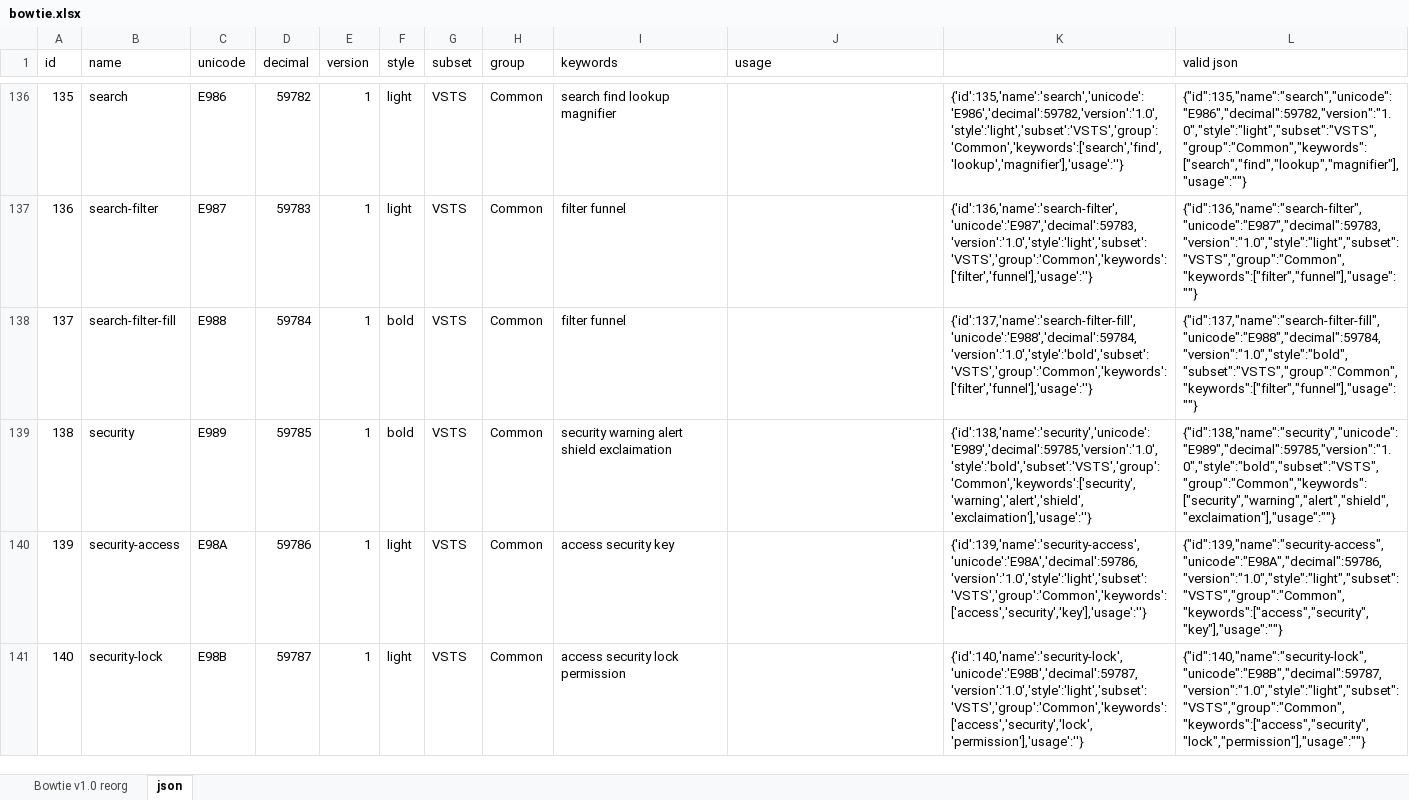
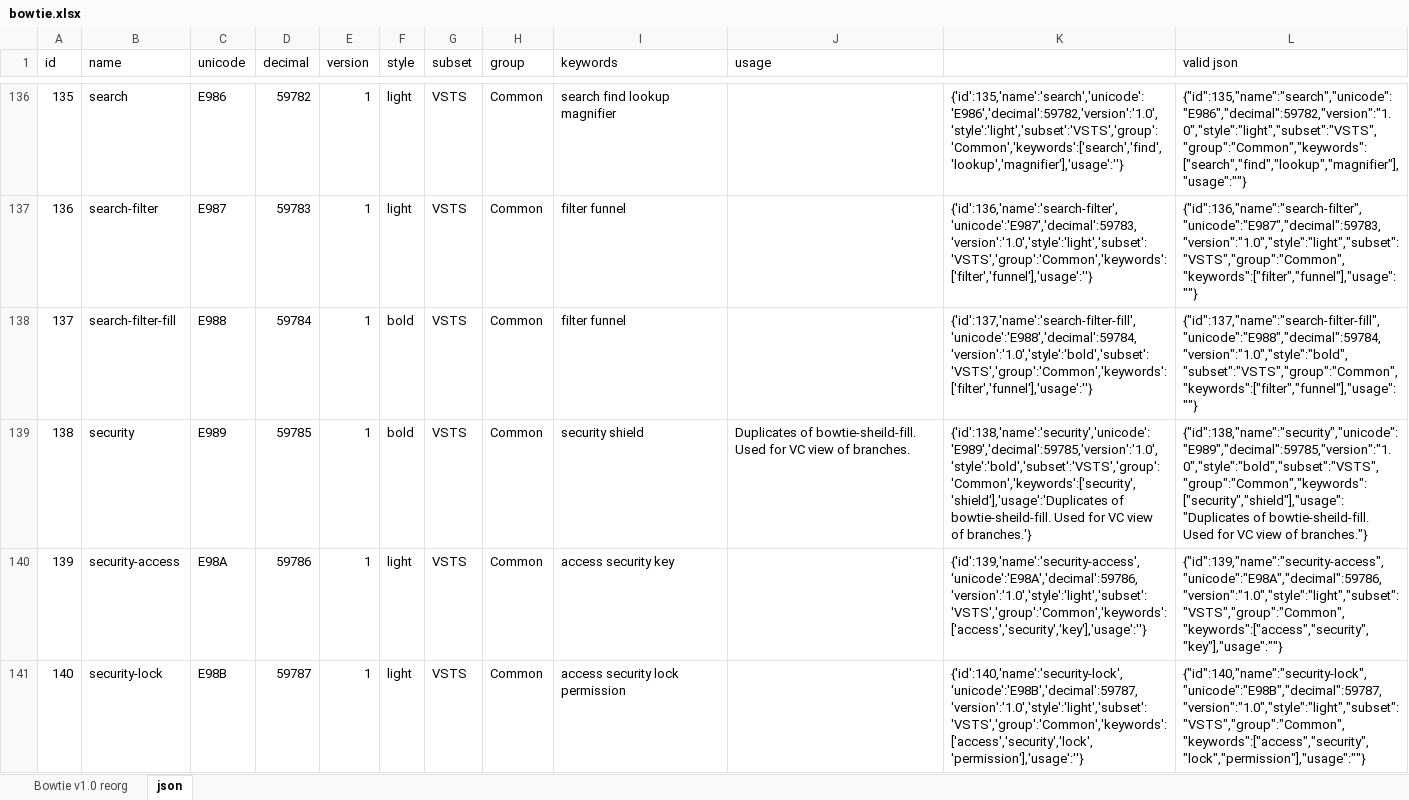
Before and after one commit to chryw/vsfi, an Excel workbook: source/bowtie.xlsx, sheet json, drawn as a sheet; only a part is shown, gaps mark what is left out; values as stored, in another font and other column widths than the file's, no borders; the diff names each change by its address in the sheet, - before the commit and + after, or states it on an @@ line.

Commit message:
Changed security icon to be the same as shield-fill icon

```diff
--- a/source/bowtie.xlsx (sheet json)
+++ b/source/bowtie.xlsx (sheet json)
-I139 (keywords): security warning alert shield exclaimation
+I139 (keywords): security shield
-J139 (usage): (empty)
+J139 (usage): Duplicates of bowtie-sheild-fill. Used for VC view of branches.
-K139: {'id':138,'name':'security','unicode':'E989','decimal':59785,'version':'1.0','style':'bold','subset':'VSTS','group':'Common','keywords':['security','warning','alert','shield','exclaimation'],'usage':''}
+K139: {'id':138,'name':'security','unicode':'E989','decimal':59785,'version':'1.0','style':'bold','subset':'VSTS','group':'Common','keywords':['security','shield'],'usage':'Duplicates of bowtie-sheild-fill. Used for VC view of branches.'}
-L139 (valid json): {"id":138,"name":"security","unicode":"E989","decimal":59785,"version":"1.0","style":"bold","subset":"VSTS","group":"Common","keywords":["security","warning","alert","shield","exclaimation"],"usage":""}
+L139 (valid json): {"id":138,"name":"security","unicode":"E989","decimal":59785,"version":"1.0","style":"bold","subset":"VSTS","group":"Common","keywords":["security","shield"],"usage":"Duplicates of bowtie-sheild-fill. Used for VC view of branches."}
```
Also changed, not shown: sheet Bowtie v1.0 reorg, charts or pictures, 8 other files.
